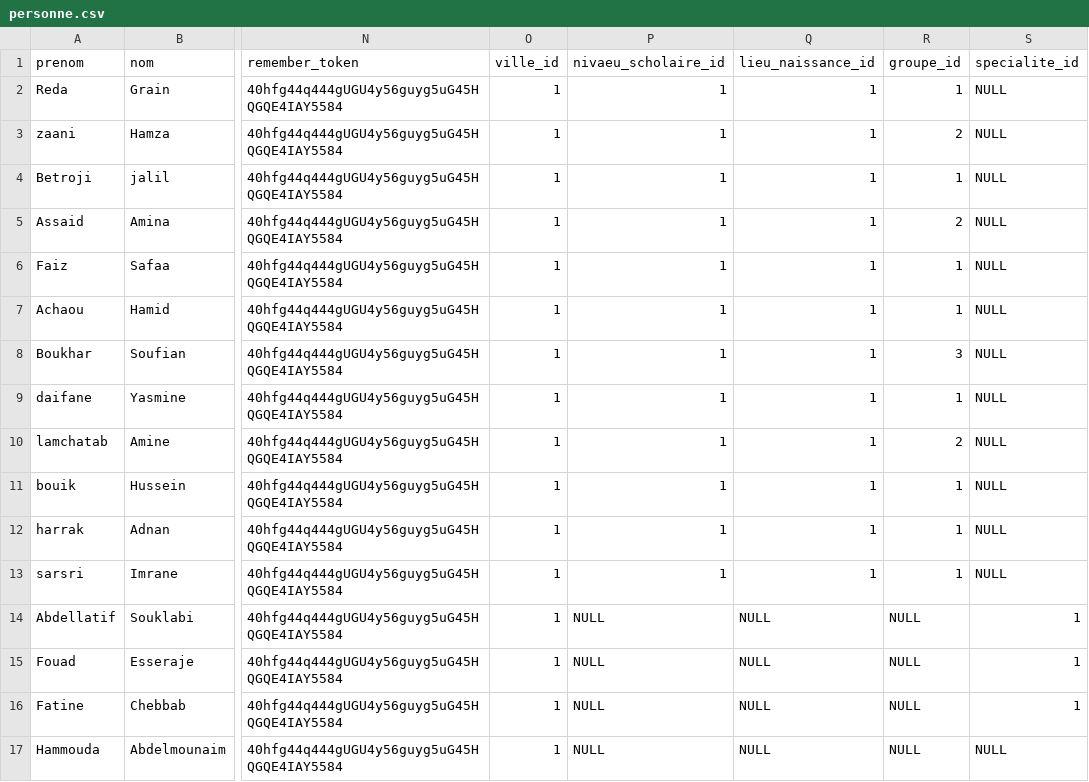
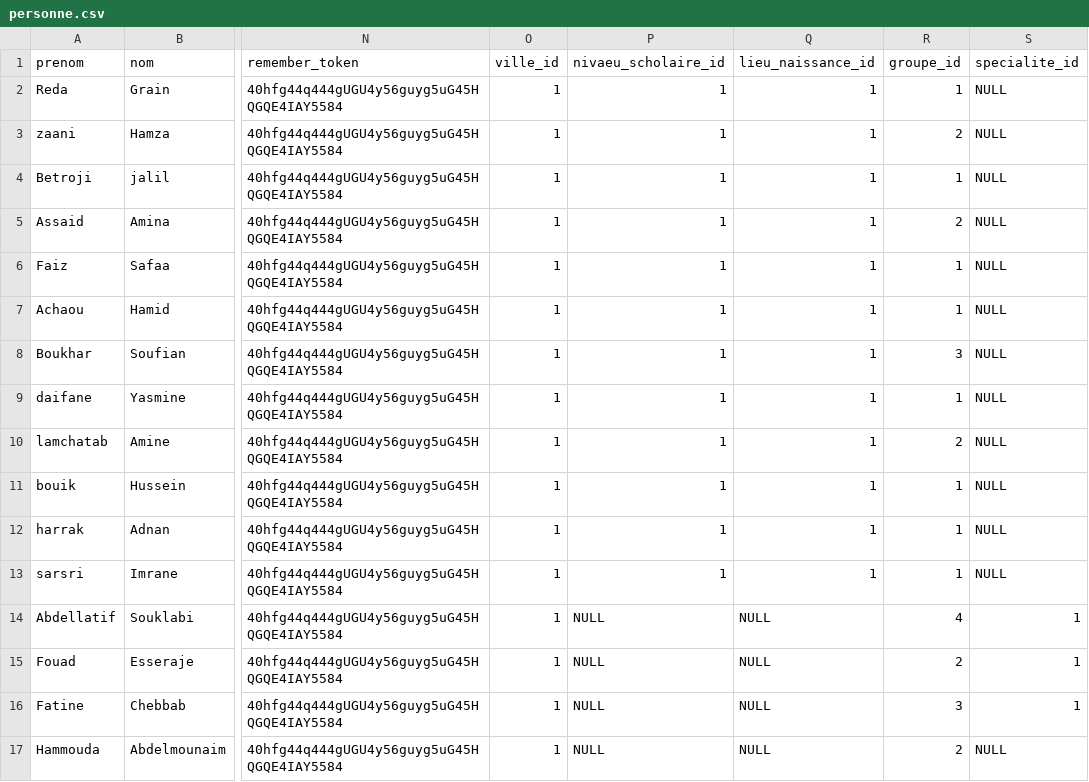
Before and after one commit to solicoders/soli-lms, a CSV file: app/database/data/pkg_rh/personne.csv, drawn as a sheet; only a part is shown, gaps mark what is left out; the diff names each change by its address in the sheet, - before the commit and + after, or states it on an @@ line.

```diff
--- a/app/database/data/pkg_rh/personne.csv
+++ b/app/database/data/pkg_rh/personne.csv
-R14 (groupe_id): NULL
+R14 (groupe_id): 4
-R15 (groupe_id): NULL
+R15 (groupe_id): 2
-R16 (groupe_id): NULL
+R16 (groupe_id): 3
-R17 (groupe_id): NULL
+R17 (groupe_id): 2
```
Also changed, not shown: 18 other files.
